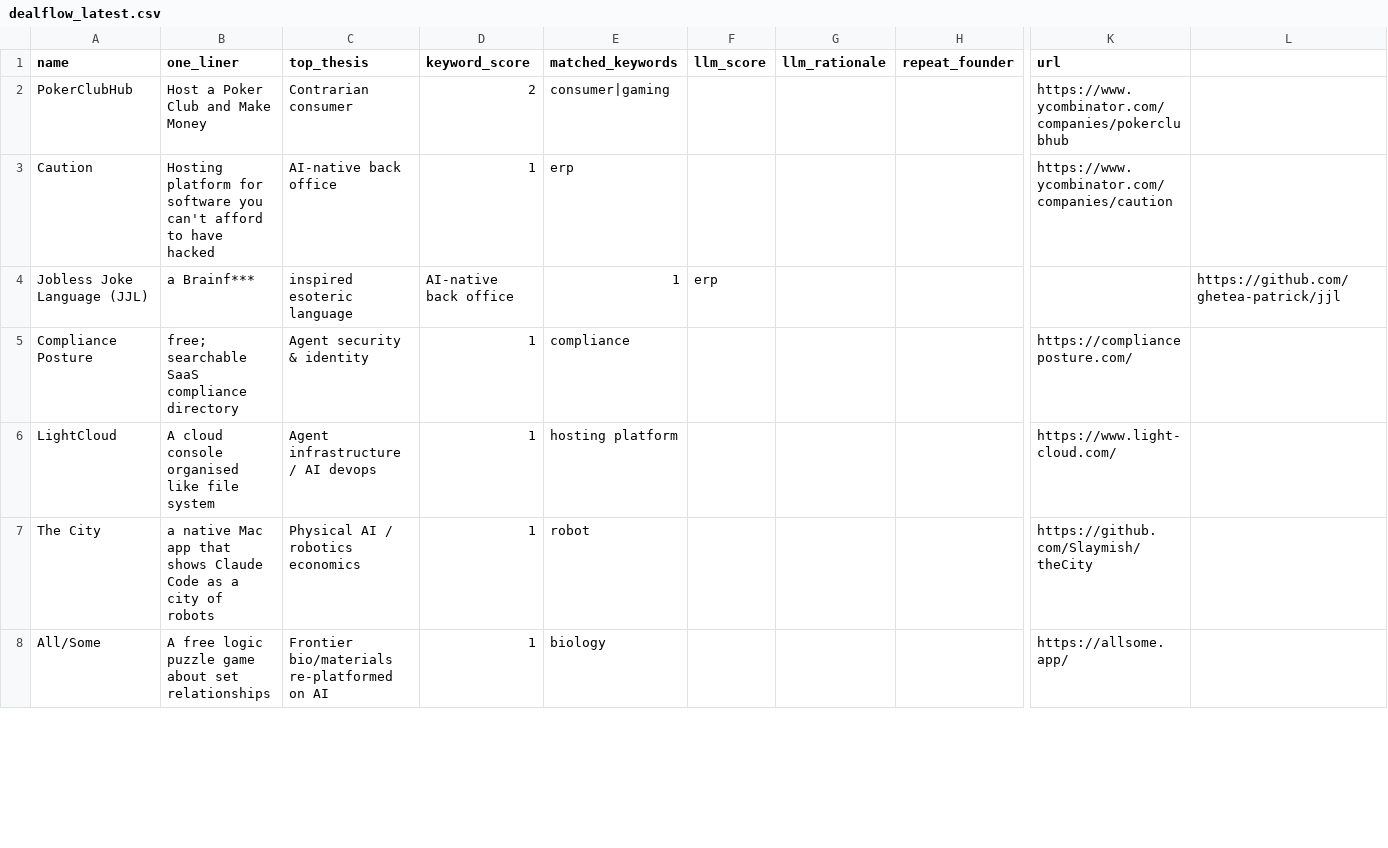
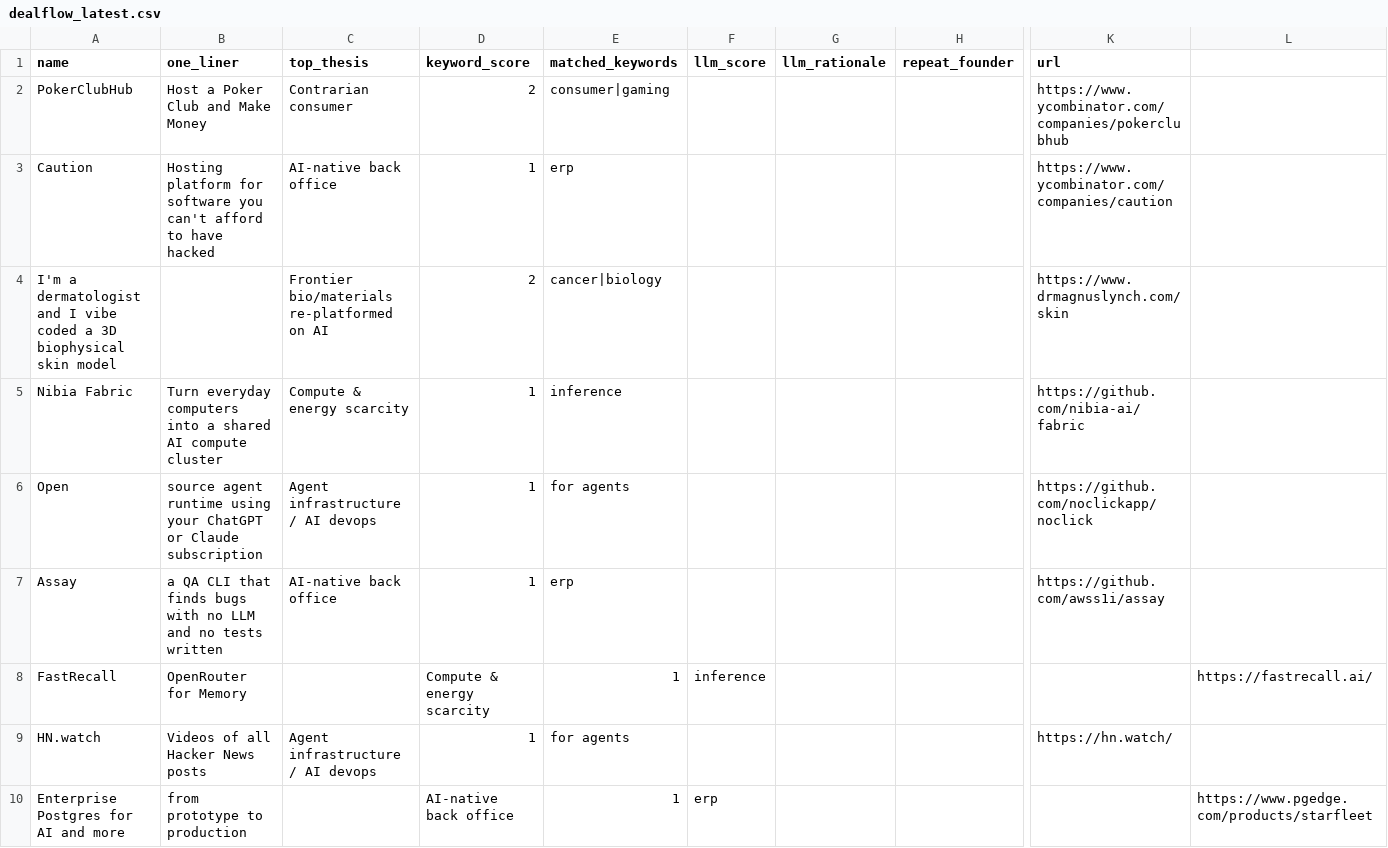
Before and after one commit to diegorivero06/dealflow2-engine, a CSV file: dealflow_latest.csv, drawn as a sheet; only a part is shown, gaps mark what is left out; the shorter side is filled out with more unchanged rows; rows hold the shown columns only; the diff covers the shown part only; the diff names each change by its address in the sheet, - before the commit and + after, or states it on an @@ line.

```diff
--- a/dealflow_latest.csv
+++ b/dealflow_latest.csv
+row 4: I'm a dermatologist and I vibe coded a 3D biophysical skin model |  | Frontier bio/materials re-platformed on AI | 2 | cancer|biology |  |  |  | https://www.drmagnuslynch.com/skin
+row 5: Nibia Fabric | Turn everyday computers into a shared AI compute cluster | Compute & energy scarcity | 1 | inference |  |  |  | https://github.com/nibia-ai/fabric
+row 6: Open | source agent runtime using your ChatGPT or Claude subscription | Agent infrastructure / AI devops | 1 | for agents |  |  |  | https://github.com/noclickapp/noclick
+row 7: Assay | a QA CLI that finds bugs with no LLM and no tests written | AI-native back office | 1 | erp |  |  |  | https://github.com/awss1i/assay
+row 8: FastRecall | OpenRouter for Memory |  | Compute & energy scarcity | 1 | inference |  |  |  | https://fastrecall.ai/
+row 9: HN.watch | Videos of all Hacker News posts | Agent infrastructure / AI devops | 1 | for agents |  |  |  | https://hn.watch/
+row 10: Enterprise Postgres for AI and more | from prototype to production |  | AI-native back office | 1 | erp |  |  |  | https://www.pgedge.com/products/starfleet
```
Also changed, not shown: 7 added rows and 12 removed rows elsewhere in this file, 1 other file.
